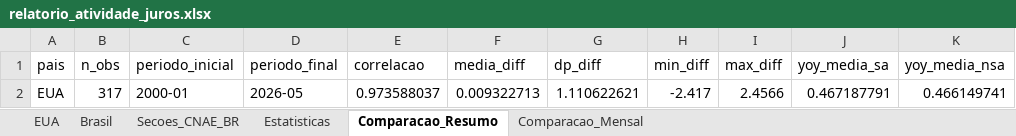
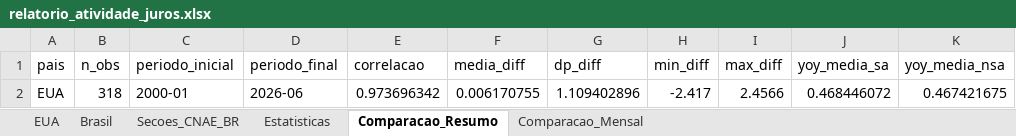
Before and after one commit to RafaelM0204/relatorio-atividade-juros, an Excel workbook: output_tutorial_3/relatorio_atividade_juros.xlsx, sheet Comparacao_Resumo, drawn as a sheet; values as stored, in another font and other column widths than the file's, no borders; the diff names each change by its address in the sheet, - before the commit and + after, or states it on an @@ line.

```diff
--- a/output_tutorial_3/relatorio_atividade_juros.xlsx (sheet Comparacao_Resumo)
+++ b/output_tutorial_3/relatorio_atividade_juros.xlsx (sheet Comparacao_Resumo)
-B2 (n_obs): 317
+B2 (n_obs): 318
-D2 (periodo_final): 2026-05
+D2 (periodo_final): 2026-06
-E2 (correlacao): 0.973588037
+E2 (correlacao): 0.973696342
-F2 (media_diff): 0.009322713
+F2 (media_diff): 0.006170755
-G2 (dp_diff): 1.110622621
+G2 (dp_diff): 1.109402896
-J2 (yoy_media_sa): 0.467187791
+J2 (yoy_media_sa): 0.468446072
-K2 (yoy_media_nsa): 0.466149741
+K2 (yoy_media_nsa): 0.467421675
```
Also changed, not shown: sheet Comparacao_Mensal, sheet Estatisticas, sheet EUA, sheet Brasil, 7 other files.
